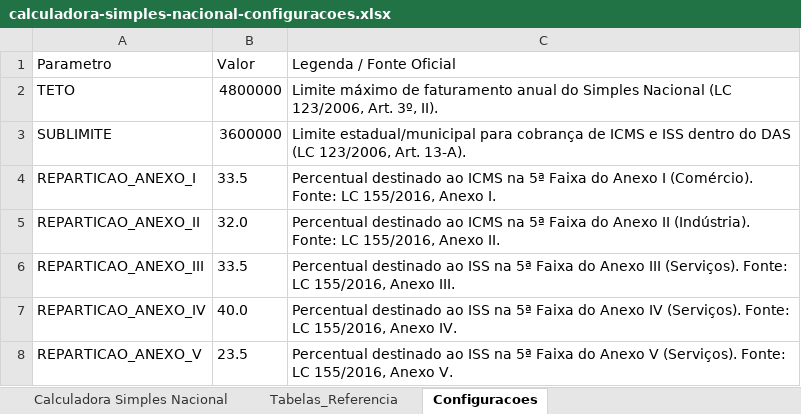
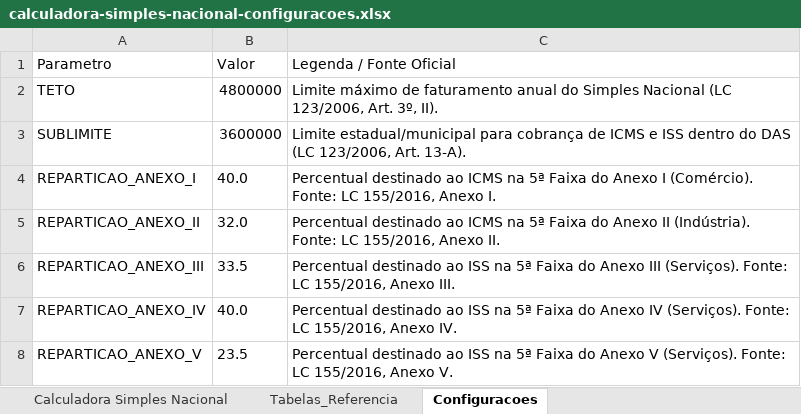
Before and after one commit to pandarosan/ContabilidadeCamiloSite, an Excel workbook: img/calculadora-simples-nacional-configuracoes.xlsx, sheet Configuracoes, drawn as a sheet; values as stored, in another font and other column widths than the file's, no borders; the diff names each change by its address in the sheet, - before the commit and + after, or states it on an @@ line.

Commit message:
Update ⚙️ Configurações do Sistema “calculadora_simples”

```diff
--- a/img/calculadora-simples-nacional-configuracoes.xlsx (sheet Configuracoes)
+++ b/img/calculadora-simples-nacional-configuracoes.xlsx (sheet Configuracoes)
-B4 (Valor): 33.5
+B4 (Valor): 40.0
```
